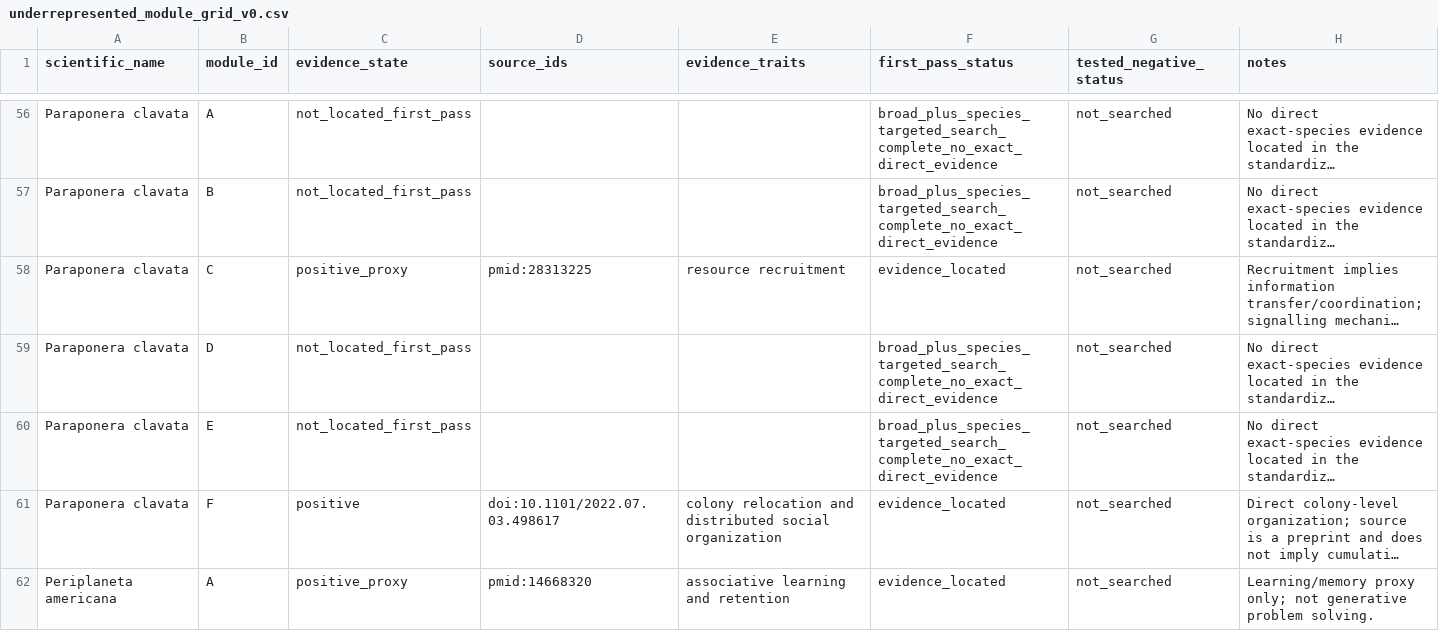
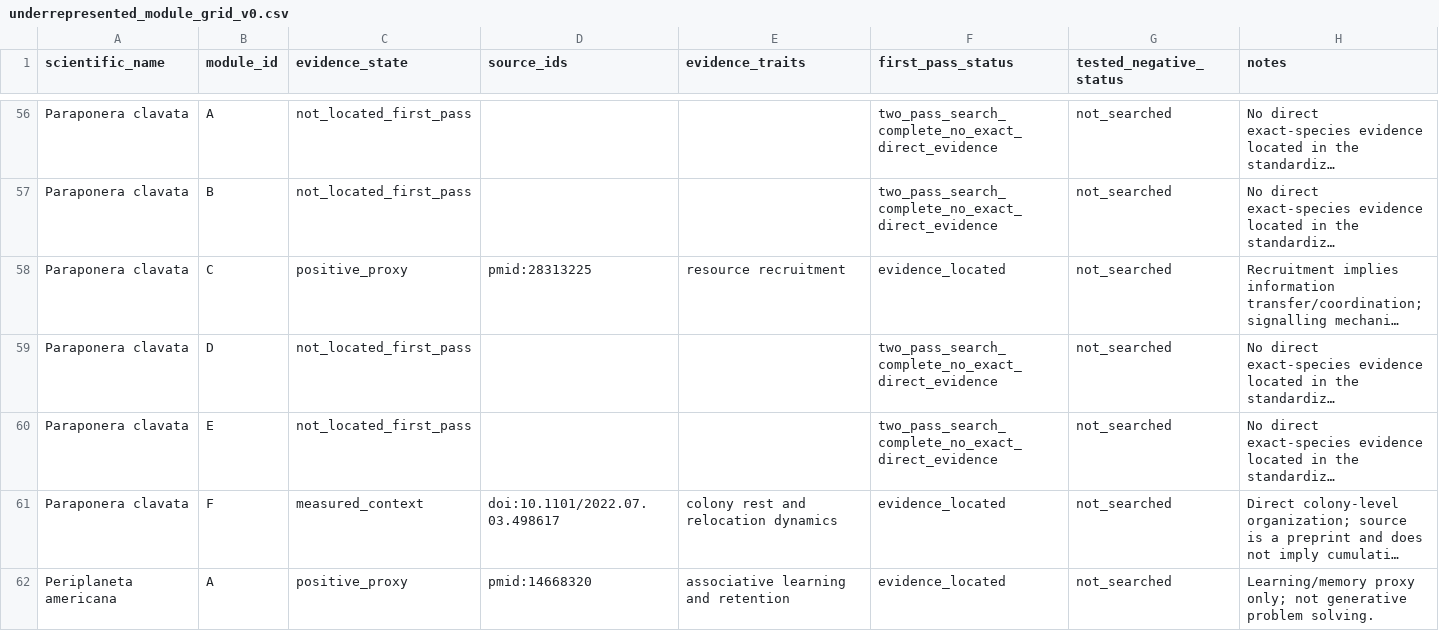
Before and after one commit to CochraneK/ARIS-GCA-Bees, a CSV file: papers/008-human-intelligence-bootstrap/data/underrepresented_module_grid_v0.csv, drawn as a sheet; only a part is shown, gaps mark what is left out; long unchanged cells end in …; the diff covers the shown part only; the diff names each change by its address in the sheet, - before the commit and + after, or states it on an @@ line.

Commit message:
Close first-pass A-F states for underrepresented calibration taxa

```diff
--- a/papers/008-human-intelligence-bootstrap/data/underrepresented_module_grid_v0.csv
+++ b/papers/008-human-intelligence-bootstrap/data/underrepresented_module_grid_v0.csv
-F56:F57 (first_pass_status): broad_plus_species_targeted_search_complete_no_exact_direct_evidence
+F56:F57 (first_pass_status): two_pass_search_complete_no_exact_direct_evidence
-F59:F60 (first_pass_status): broad_plus_species_targeted_search_complete_no_exact_direct_evidence
+F59:F60 (first_pass_status): two_pass_search_complete_no_exact_direct_evidence
-C61 (evidence_state): positive
+C61 (evidence_state): measured_context
-E61 (evidence_traits): colony relocation and distributed social organization
+E61 (evidence_traits): colony rest and relocation dynamics
```
Also changed, not shown: 85 edited cells elsewhere in this file.
